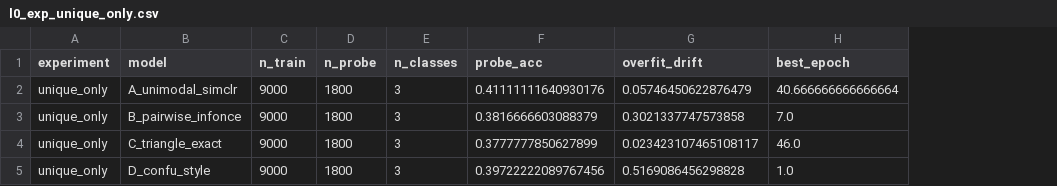
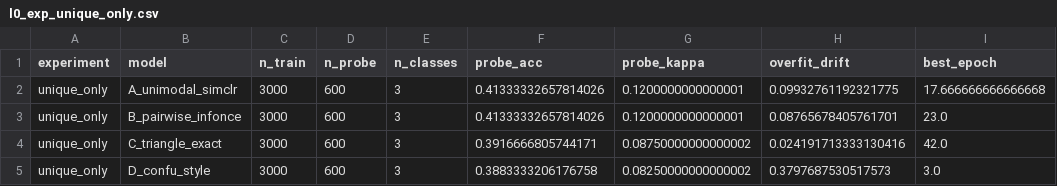
Before and after one commit to kkontras/PID_SSL, a CSV file: test_outputs/pid_sar3_ssl_fused_confusions/l0_exp_unique_only.csv, drawn as a sheet; addresses are those after the commit; the diff names each change by its address in the sheet, - before the commit and + after, or states it on an @@ line.

```diff
--- a/test_outputs/pid_sar3_ssl_fused_confusions/l0_exp_unique_only.csv
+++ b/test_outputs/pid_sar3_ssl_fused_confusions/l0_exp_unique_only.csv
+column G (probe_kappa), rows 2-5: 0.1200000000000001 | 0.1200000000000001 | 0.08750000000000002 | 0.08250000000000002
-C2:C5 (n_train): 9000
+C2:C5 (n_train): 3000
-D2:D5 (n_probe): 1800
+D2:D5 (n_probe): 600
-F2 (probe_acc): 0.41111111640930176
+F2 (probe_acc): 0.41333332657814026
-H2 (overfit_drift): 0.05746450622876479
+H2 (overfit_drift): 0.09932761192321775
-I2 (best_epoch): 40.666666666666664
+I2 (best_epoch): 17.666666666666668
-F3 (probe_acc): 0.3816666603088379
+F3 (probe_acc): 0.41333332657814026
-H3 (overfit_drift): 0.3021337747573858
+H3 (overfit_drift): 0.08765678405761701
-I3 (best_epoch): 7.0
+I3 (best_epoch): 23.0
-F4 (probe_acc): 0.3777777850627899
+F4 (probe_acc): 0.3916666805744171
-H4 (overfit_drift): 0.023423107465108117
+H4 (overfit_drift): 0.024191713333130416
-I4 (best_epoch): 46.0
+I4 (best_epoch): 42.0
-F5 (probe_acc): 0.39722222089767456
+F5 (probe_acc): 0.3883333206176758
-H5 (overfit_drift): 0.5169086456298828
+H5 (overfit_drift): 0.3797687530517573
-I5 (best_epoch): 1.0
+I5 (best_epoch): 3.0
```
Also changed, not shown: test_outputs/pid_sar3_ssl_fused_confusions/l0_exp_redundancy_only.csv, test_outputs/pid_sar3_ssl_fused_confusions/l0_exp_synergy_only.csv, 4 other files.
